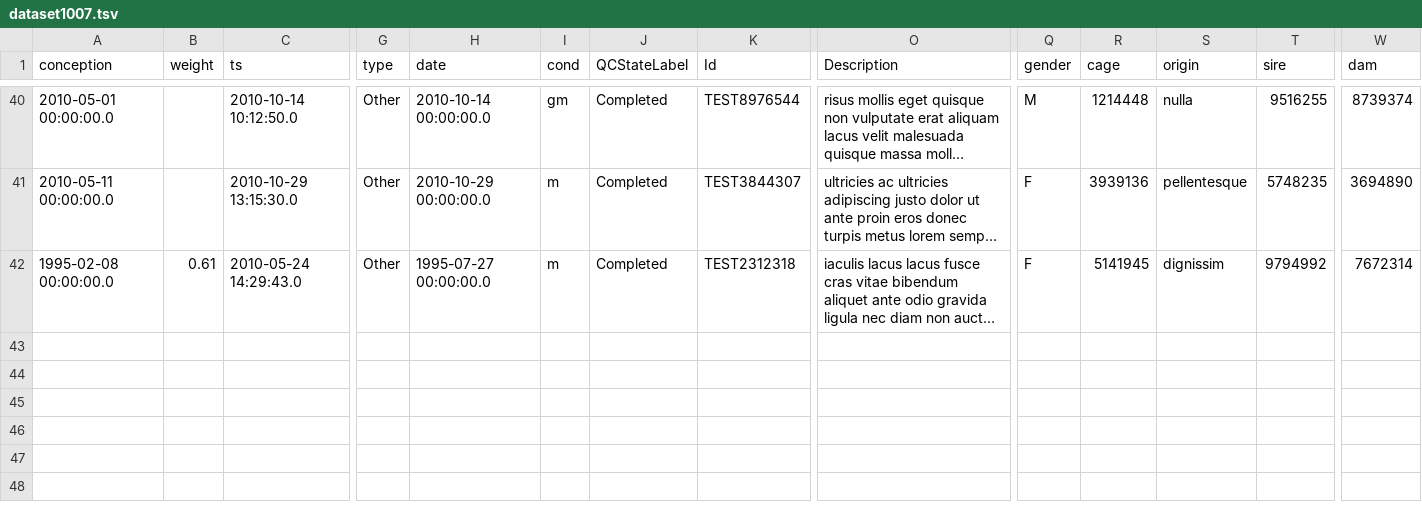
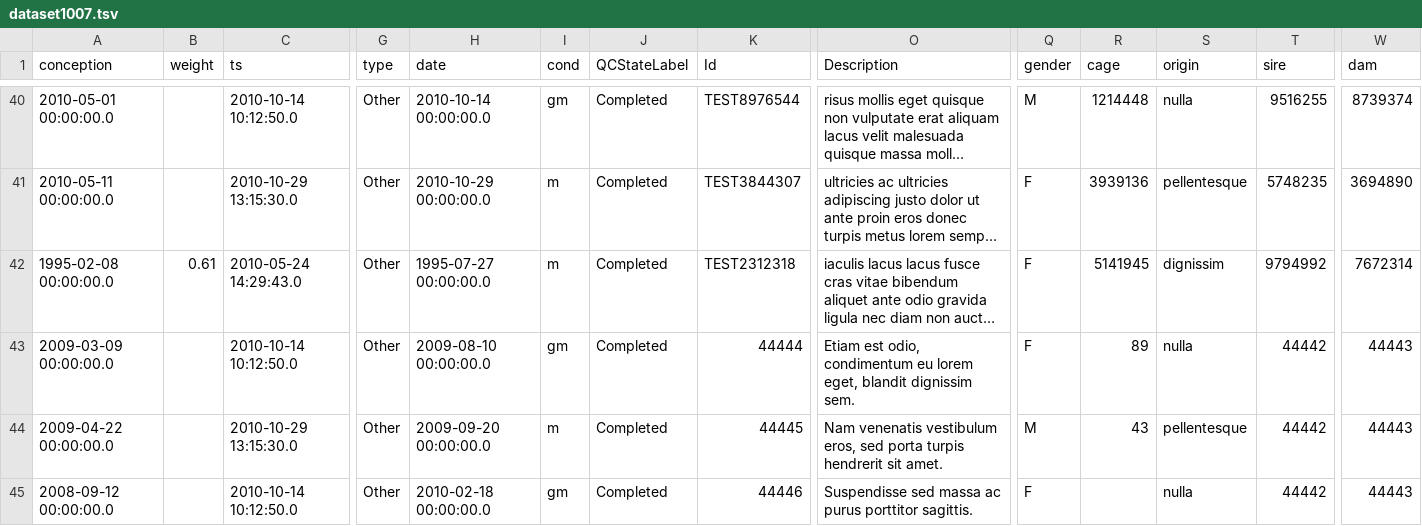
Before and after one commit to LabKey/cnprcEHRModules, a TSV file: cnprc_ehr/resources/referenceStudy/datasets/dataset1007.tsv, drawn as a sheet; only a part is shown, gaps mark what is left out; long unchanged cells end in …; rows hold the shown columns only; the diff names each change by its address in the sheet, - before the commit and + after, or states it on an @@ line.

```diff
--- a/cnprc_ehr/resources/referenceStudy/datasets/dataset1007.tsv
+++ b/cnprc_ehr/resources/referenceStudy/datasets/dataset1007.tsv
+row 43: 2009-03-09 00:00:00.0 |  | 2010-10-14 10:12:50.0 | Other | 2009-08-10 00:00:00.0 | gm | Completed | 44444 | Etiam est odio, condimentum eu lorem eget, blandit dignissim sem. | F | 89 | nulla | 44442 | 44443
+row 44: 2009-04-22 00:00:00.0 |  | 2010-10-29 13:15:30.0 | Other | 2009-09-20 00:00:00.0 | m | Completed | 44445 | Nam venenatis vestibulum eros, sed porta turpis hendrerit sit amet. | M | 43 | pellentesque | 44442 | 44443
+row 45: 2008-09-12 00:00:00.0 |  | 2010-10-14 10:12:50.0 | Other | 2010-02-18 00:00:00.0 | gm | Completed | 44446 | Suspendisse sed massa ac purus porttitor sagittis. | F |  | nulla | 44442 | 44443
```
Also changed, not shown: cnprc_ehr/resources/referenceStudy/datasets/dataset1002.tsv, cnprc_ehr/resources/referenceStudy/datasets/dataset1012.tsv, 14 other files.
